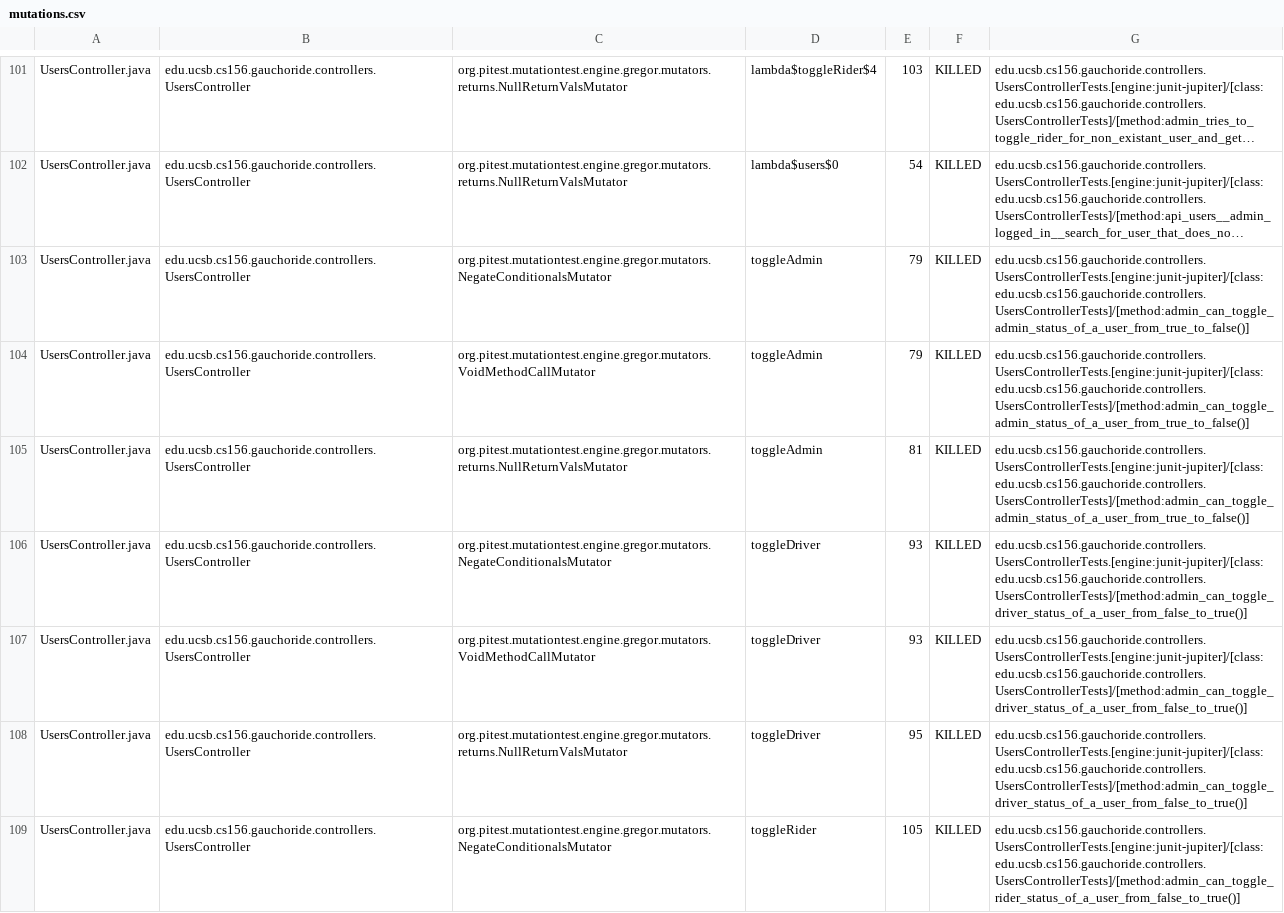
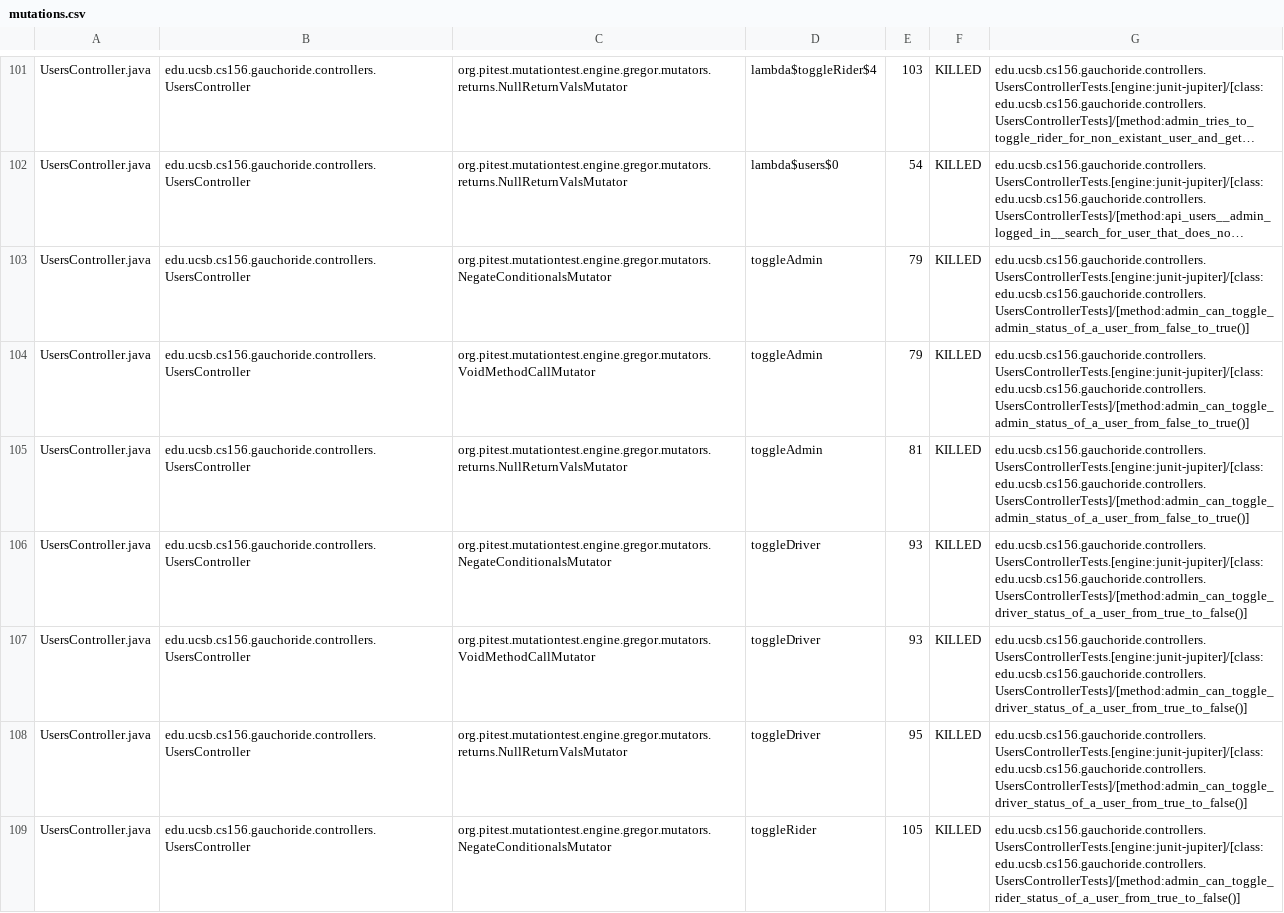
Before and after one commit to ucsb-cs156-m23/proj-gauchoride-m23-9am-3, a CSV file: prs/30/pitest/mutations.csv, drawn as a sheet; only a part is shown, gaps mark what is left out; long unchanged cells end in …; the diff covers the shown part only; the diff names each change by its address in the sheet, - before the commit and + after, or states it on an @@ line.

Commit message:
Deploying to gh-pages from @ ucsb-cs156-m23/proj-gauchoride-m23-9am-3@97147d189283a678c9ed40c6fd126910be7d704f 🚀

```diff
--- a/prs/30/pitest/mutations.csv
+++ b/prs/30/pitest/mutations.csv
-G103:G105: edu.ucsb.cs156.gauchoride.controllers.UsersControllerTests.[engine:junit-jupiter]/[class:edu.ucsb.cs156.gauchoride.controllers.UsersControllerTests]/[method:admin_can_toggle_admin_status_of_a_user_from_true_to_false()]
+G103:G105: edu.ucsb.cs156.gauchoride.controllers.UsersControllerTests.[engine:junit-jupiter]/[class:edu.ucsb.cs156.gauchoride.controllers.UsersControllerTests]/[method:admin_can_toggle_admin_status_of_a_user_from_false_to_true()]
-G106:G108: edu.ucsb.cs156.gauchoride.controllers.UsersControllerTests.[engine:junit-jupiter]/[class:edu.ucsb.cs156.gauchoride.controllers.UsersControllerTests]/[method:admin_can_toggle_driver_status_of_a_user_from_false_to_true()]
+G106:G108: edu.ucsb.cs156.gauchoride.controllers.UsersControllerTests.[engine:junit-jupiter]/[class:edu.ucsb.cs156.gauchoride.controllers.UsersControllerTests]/[method:admin_can_toggle_driver_status_of_a_user_from_true_to_false()]
-G109: edu.ucsb.cs156.gauchoride.controllers.UsersControllerTests.[engine:junit-jupiter]/[class:edu.ucsb.cs156.gauchoride.controllers.UsersControllerTests]/[method:admin_can_toggle_rider_status_of_a_user_from_false_to_true()]
+G109: edu.ucsb.cs156.gauchoride.controllers.UsersControllerTests.[engine:junit-jupiter]/[class:edu.ucsb.cs156.gauchoride.controllers.UsersControllerTests]/[method:admin_can_toggle_rider_status_of_a_user_from_true_to_false()]
```
Also changed, not shown: 43 edited cells elsewhere in this file, 18 other files.
